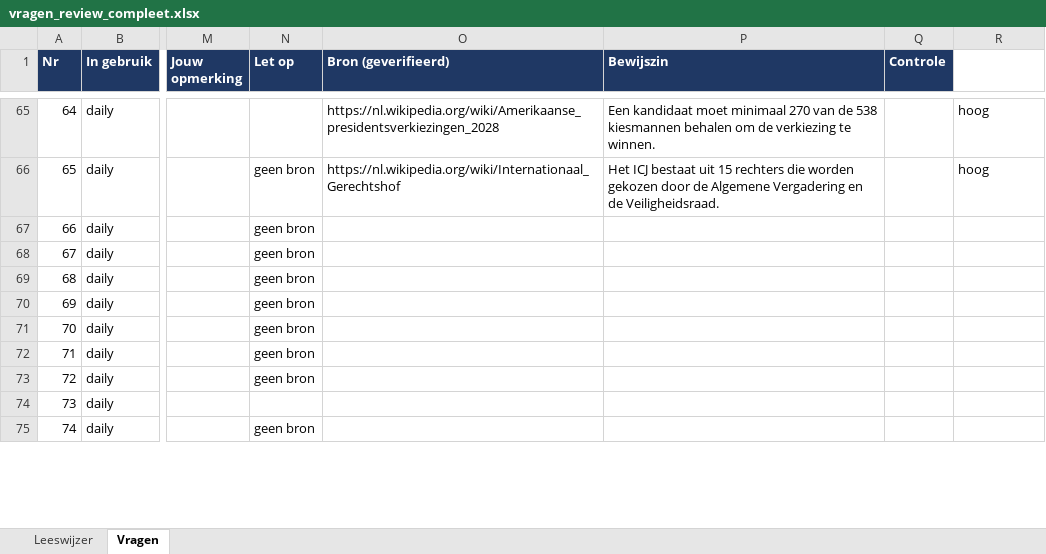
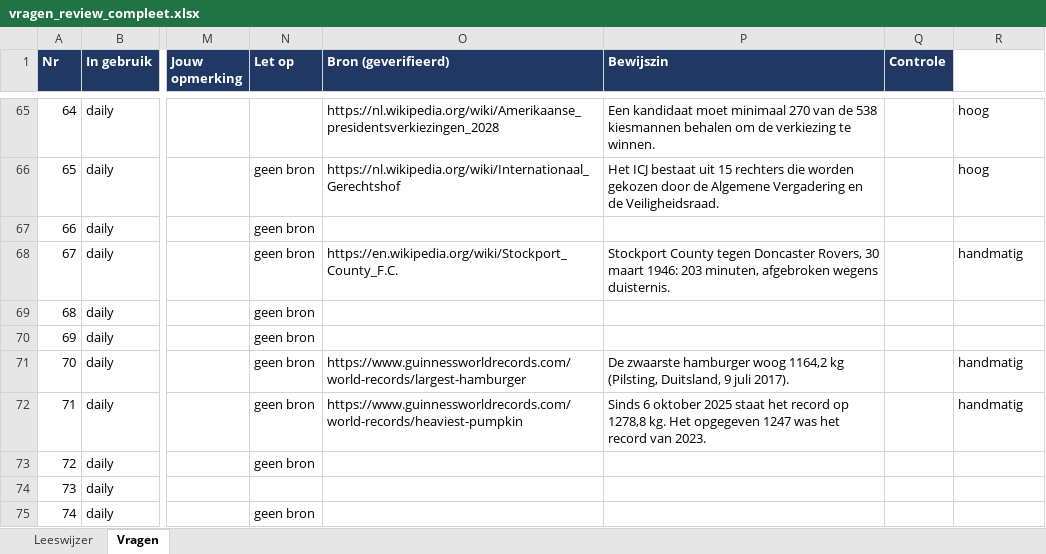
Before and after one commit to Berend-WT/nettoo, an Excel workbook: vragen/vragen_review_compleet.xlsx, sheet Vragen, drawn as a sheet; only a part is shown, gaps mark what is left out; values as stored, in another font and other column widths than the file's, no borders; the diff covers the shown part only; the diff names each change by its address in the sheet, - before the commit and + after, or states it on an @@ line.

```diff
--- a/vragen/vragen_review_compleet.xlsx (sheet Vragen)
+++ b/vragen/vragen_review_compleet.xlsx (sheet Vragen)
-O68 (Bron (geverifieerd)): (empty)
+O68 (Bron (geverifieerd)): https://en.wikipedia.org/wiki/Stockport_County_F.C.
-P68 (Bewijszin): (empty)
+P68 (Bewijszin): Stockport County tegen Doncaster Rovers, 30 maart 1946: 203 minuten, afgebroken wegens duisternis.
-R68 (Vertrouwen bron): (empty)
+R68 (Vertrouwen bron): handmatig
-O71 (Bron (geverifieerd)): (empty)
+O71 (Bron (geverifieerd)): https://www.guinnessworldrecords.com/world-records/largest-hamburger
-P71 (Bewijszin): (empty)
+P71 (Bewijszin): De zwaarste hamburger woog 1164,2 kg (Pilsting, Duitsland, 9 juli 2017).
-R71:R72 (Vertrouwen bron): (empty)
+R71:R72 (Vertrouwen bron): handmatig
-O72 (Bron (geverifieerd)): (empty)
+O72 (Bron (geverifieerd)): https://www.guinnessworldrecords.com/world-records/heaviest-pumpkin
-P72 (Bewijszin): (empty)
+P72 (Bewijszin): Sinds 6 oktober 2025 staat het record op 1278,8 kg. Het opgegeven 1247 was het record van 2023.
```
Also changed, not shown: 141 edited cells elsewhere in this sheet, 4 other files.
